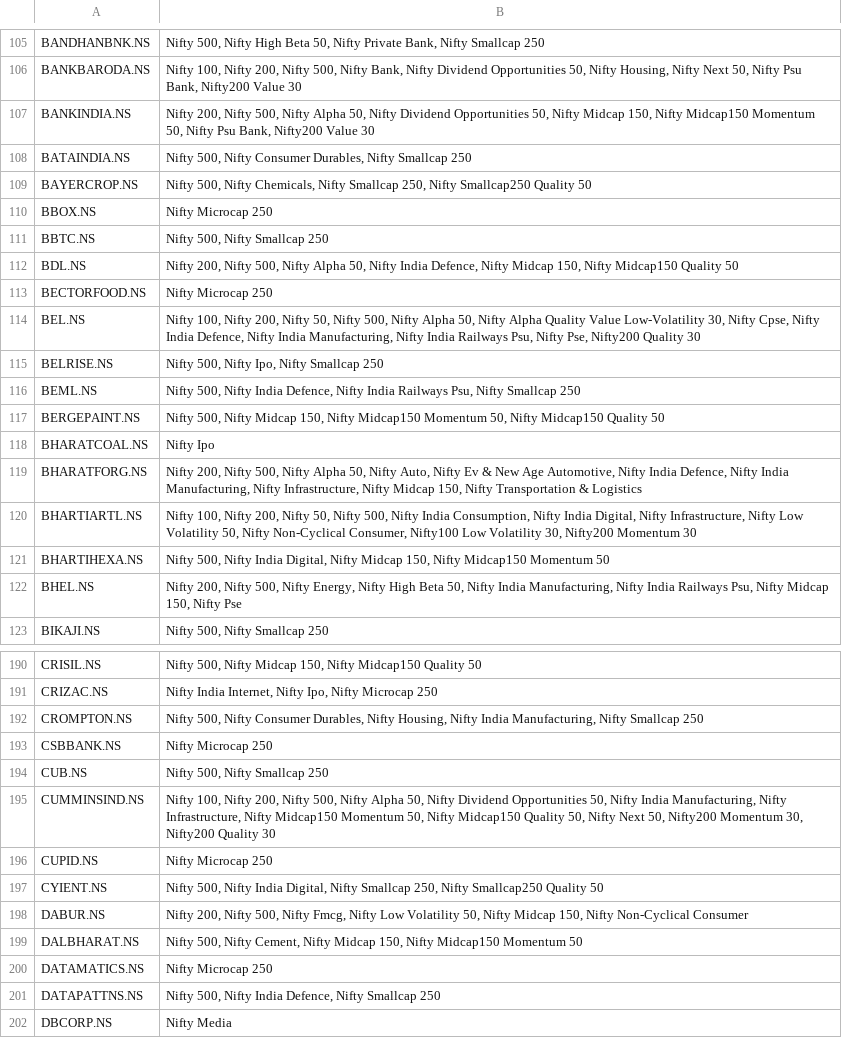
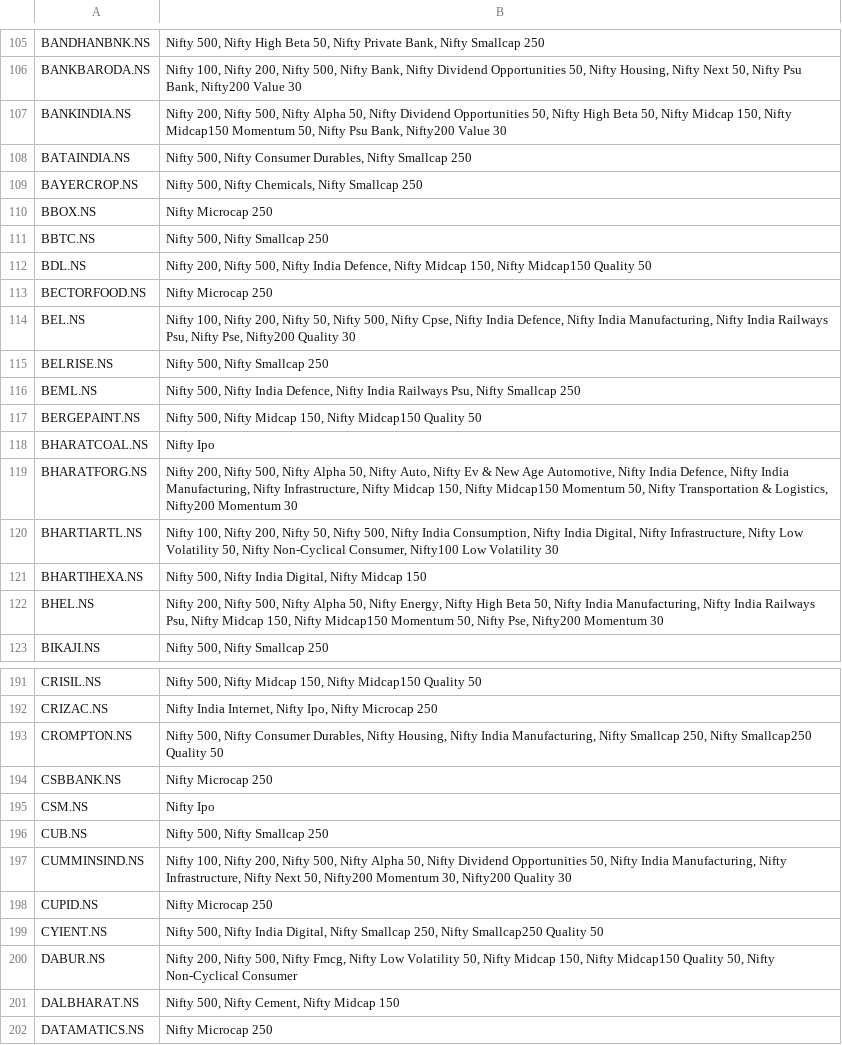
Before and after one commit to deeprohra23-gif/alphascope, a CSV file: data/index_constituents.csv, drawn as a sheet; only a part is shown, gaps mark what is left out; the shorter side is filled out with more unchanged rows; the diff covers the shown part only.

```diff
--- a/data/index_constituents.csv
+++ b/data/index_constituents.csv
@@ -106,18 +106,18 @@ BANDHANBNK.NS,"Nifty 500, Nifty High Beta 50, Nifty Private Bank, Nifty Smallcap
 BANKBARODA.NS,"Nifty 100, Nifty 200, Nifty 500, Nifty Bank, Nifty Dividend Opportunities 50, Nifty Housing, Nifty Next 50, Nifty Psu Bank, Nifty200 Value 30"
-BANKINDIA.NS,"Nifty 200, Nifty 500, Nifty Alpha 50, Nifty Dividend Opportunities 50, Nifty Midcap 150, Nifty Midcap150 Momentum 50, Nifty Psu Bank, Nifty200 Value 30"
+BANKINDIA.NS,"Nifty 200, Nifty 500, Nifty Alpha 50, Nifty Dividend Opportunities 50, Nifty High Beta 50, Nifty Midcap 150, Nifty Midcap150 Momentum 50, Nifty Psu Bank, Nifty200 Value 30"
 BATAINDIA.NS,"Nifty 500, Nifty Consumer Durables, Nifty Smallcap 250"
-BAYERCROP.NS,"Nifty 500, Nifty Chemicals, Nifty Smallcap 250, Nifty Smallcap250 Quality 50"
+BAYERCROP.NS,"Nifty 500, Nifty Chemicals, Nifty Smallcap 250"
 BBOX.NS,Nifty Microcap 250
 BBTC.NS,"Nifty 500, Nifty Smallcap 250"
-BDL.NS,"Nifty 200, Nifty 500, Nifty Alpha 50, Nifty India Defence, Nifty Midcap 150, Nifty Midcap150 Quality 50"
+BDL.NS,"Nifty 200, Nifty 500, Nifty India Defence, Nifty Midcap 150, Nifty Midcap150 Quality 50"
 BECTORFOOD.NS,Nifty Microcap 250
-BEL.NS,"Nifty 100, Nifty 200, Nifty 50, Nifty 500, Nifty Alpha 50, Nifty Alpha Quality Value Low-Volatility 30, Nifty Cpse, Nifty India Defence, Nifty India Manufacturing, Nifty India Railways Psu, Nifty Pse, Nifty200 Quality 30"
-BELRISE.NS,"Nifty 500, Nifty Ipo, Nifty Smallcap 250"
+BEL.NS,"Nifty 100, Nifty 200, Nifty 50, Nifty 500, Nifty Cpse, Nifty India Defence, Nifty India Manufacturing, Nifty India Railways Psu, Nifty Pse, Nifty200 Quality 30"
+BELRISE.NS,"Nifty 500, Nifty Smallcap 250"
 BEML.NS,"Nifty 500, Nifty India Defence, Nifty India Railways Psu, Nifty Smallcap 250"
-BERGEPAINT.NS,"Nifty 500, Nifty Midcap 150, Nifty Midcap150 Momentum 50, Nifty Midcap150 Quality 50"
+BERGEPAINT.NS,"Nifty 500, Nifty Midcap 150, Nifty Midcap150 Quality 50"
 BHARATCOAL.NS,Nifty Ipo
-BHARATFORG.NS,"Nifty 200, Nifty 500, Nifty Alpha 50, Nifty Auto, Nifty Ev & New Age Automotive, Nifty India Defence, Nifty India Manufacturing, Nifty Infrastructure, Nifty Midcap 150, Nifty Transportation & Logistics"
-BHARTIARTL.NS,"Nifty 100, Nifty 200, Nifty 50, Nifty 500, Nifty India Consumption, Nifty India Digital, Nifty Infrastructure, Nifty Low Volatility 50, Nifty Non-Cyclical Consumer, Nifty100 Low Volatility 30, Nifty200 Momentum 30"
-BHARTIHEXA.NS,"Nifty 500, Nifty India Digital, Nifty Midcap 150, Nifty Midcap150 Momentum 50"
-BHEL.NS,"Nifty 200, Nifty 500, Nifty Energy, Nifty High Beta 50, Nifty India Manufacturing, Nifty India Railways Psu, Nifty Midcap 150, Nifty Pse"
+BHARATFORG.NS,"Nifty 200, Nifty 500, Nifty Alpha 50, Nifty Auto, Nifty Ev & New Age Automotive, Nifty India Defence, Nifty India Manufacturing, Nifty Infrastructure, Nifty Midcap 150, Nifty Midcap150 Momentum 50, Nifty Transportation & Logistics, Nifty200 Momentum 30"
+BHARTIARTL.NS,"Nifty 100, Nifty 200, Nifty 50, Nifty 500, Nifty India Consumption, Nifty India Digital, Nifty Infrastructure, Nifty Low Volatility 50, Nifty Non-Cyclical Consumer, Nifty100 Low Volatility 30"
+BHARTIHEXA.NS,"Nifty 500, Nifty India Digital, Nifty Midcap 150"
+BHEL.NS,"Nifty 200, Nifty 500, Nifty Alpha 50, Nifty Energy, Nifty High Beta 50, Nifty India Manufacturing, Nifty India Railways Psu, Nifty Midcap 150, Nifty Midcap150 Momentum 50, Nifty Pse, Nifty200 Momentum 30"
 BIKAJI.NS,"Nifty 500, Nifty Smallcap 250"
@@ -191,10 +192,11 @@ CRISIL.NS,"Nifty 500, Nifty Midcap 150, Nifty Midcap150 Quality 50"
 CRIZAC.NS,"Nifty India Internet, Nifty Ipo, Nifty Microcap 250"
-CROMPTON.NS,"Nifty 500, Nifty Consumer Durables, Nifty Housing, Nifty India Manufacturing, Nifty Smallcap 250"
+CROMPTON.NS,"Nifty 500, Nifty Consumer Durables, Nifty Housing, Nifty India Manufacturing, Nifty Smallcap 250, Nifty Smallcap250 Quality 50"
 CSBBANK.NS,Nifty Microcap 250
+CSM.NS,Nifty Ipo
 CUB.NS,"Nifty 500, Nifty Smallcap 250"
-CUMMINSIND.NS,"Nifty 100, Nifty 200, Nifty 500, Nifty Alpha 50, Nifty Dividend Opportunities 50, Nifty India Manufacturing, Nifty Infrastructure, Nifty Midcap150 Momentum 50, Nifty Midcap150 Quality 50, Nifty Next 50, Nifty200 Momentum 30, Nifty200 Quality 30"
+CUMMINSIND.NS,"Nifty 100, Nifty 200, Nifty 500, Nifty Alpha 50, Nifty Dividend Opportunities 50, Nifty India Manufacturing, Nifty Infrastructure, Nifty Next 50, Nifty200 Momentum 30, Nifty200 Quality 30"
 CUPID.NS,Nifty Microcap 250
 CYIENT.NS,"Nifty 500, Nifty India Digital, Nifty Smallcap 250, Nifty Smallcap250 Quality 50"
-DABUR.NS,"Nifty 200, Nifty 500, Nifty Fmcg, Nifty Low Volatility 50, Nifty Midcap 150, Nifty Non-Cyclical Consumer"
-DALBHARAT.NS,"Nifty 500, Nifty Cement, Nifty Midcap 150, Nifty Midcap150 Momentum 50"
+DABUR.NS,"Nifty 200, Nifty 500, Nifty Fmcg, Nifty Low Volatility 50, Nifty Midcap 150, Nifty Midcap150 Quality 50, Nifty Non-Cyclical Consumer"
+DALBHARAT.NS,"Nifty 500, Nifty Cement, Nifty Midcap 150"
 DATAMATICS.NS,Nifty Microcap 250
```
Also changed, not shown: 5 added rows, 9 removed rows and 139 edited cells elsewhere in this file.
